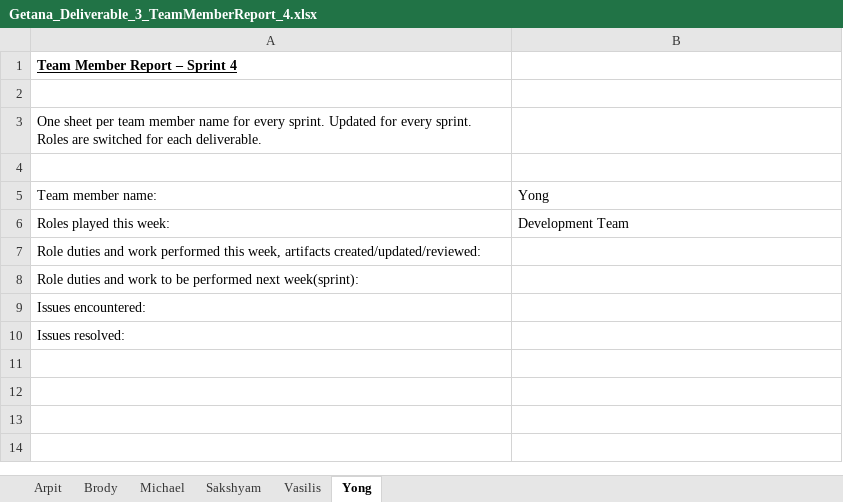
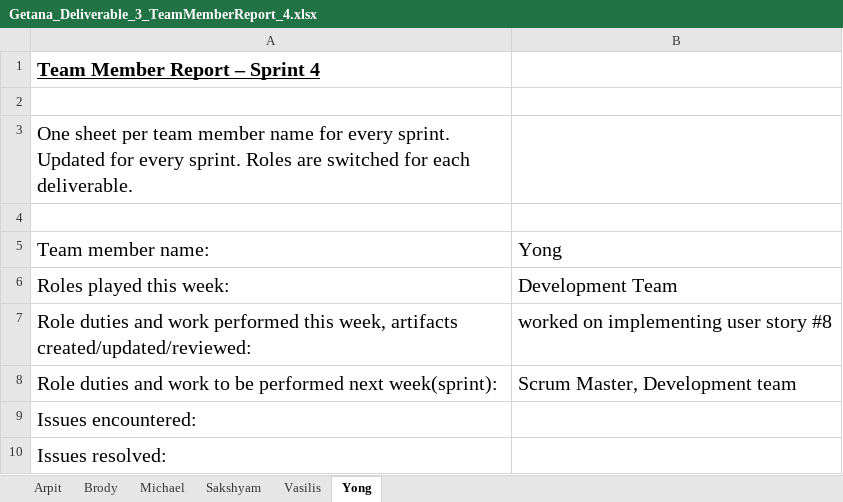
Before and after one commit to aluminiumi/RaiderNAV, an Excel workbook: docs/deliverable3/Getana_Deliverable_3_TeamMemberReport_4.xlsx, sheet Yong, drawn as a sheet; values as stored, in another font and other column widths than the file's, no borders; the diff names each change by its address in the sheet, - before the commit and + after, or states it on an @@ line.

Commit message:
team member report and sprint backlog pushed

```diff
--- a/docs/deliverable3/Getana_Deliverable_3_TeamMemberReport_4.xlsx (sheet Yong)
+++ b/docs/deliverable3/Getana_Deliverable_3_TeamMemberReport_4.xlsx (sheet Yong)
@@ A1 text size: larger @@
@@ A3 text size: larger @@
@@ A5:B6 text size: larger @@
@@ A7:A10 text size: larger @@
-B7: (empty)
+B7: worked on implementing user story #8
-B8: (empty)
+B8: Scrum Master, Development team
```
Also changed, not shown: sheet Michael, sheet Sakshyam, sheet Arpit, sheet Brody, sheet Vasilis, docs/deliverable3/Getana_Deliverable_3_SprintBacklog_4.xlsx.
